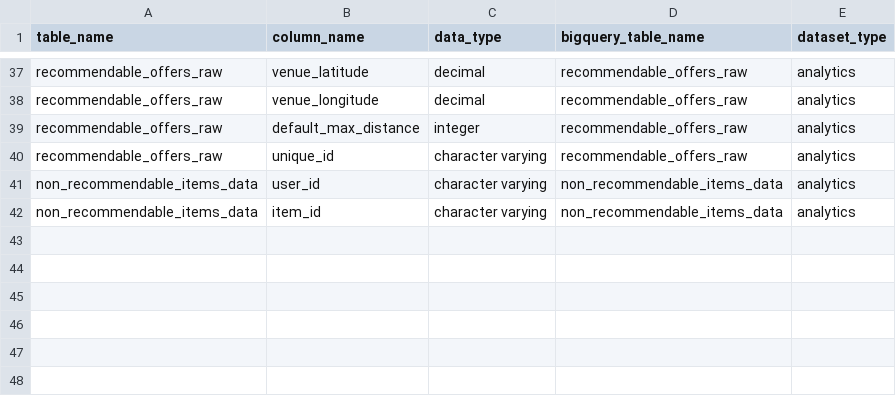
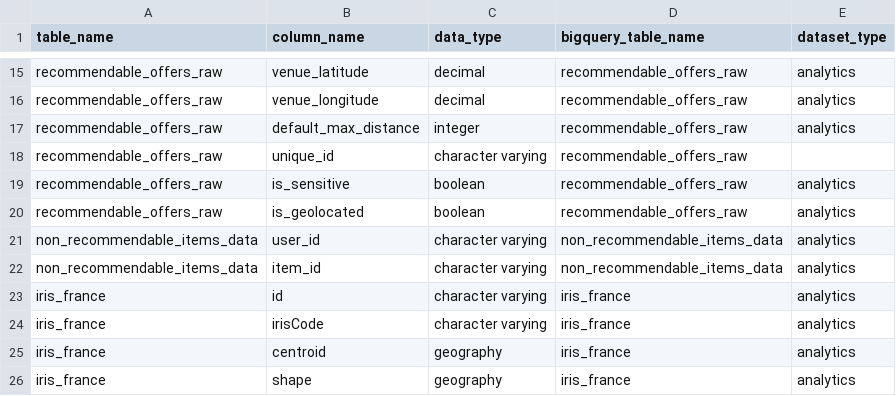
Before and after one commit to pass-culture/data-gcp, a CSV file: orchestration/dags/ressources/tables.csv, drawn as a sheet; only a part is shown, gaps mark what is left out; the diff covers the shown part only.

```diff
--- a/orchestration/dags/ressources/tables.csv
+++ b/orchestration/dags/ressources/tables.csv
@@ -39,4 +17,10 @@ recommendable_offers_raw,venue_longitude,decimal,recommendable_offers_raw,analyt
 recommendable_offers_raw,default_max_distance,integer,recommendable_offers_raw,analytics
-recommendable_offers_raw,unique_id,character varying,recommendable_offers_raw,analytics
+recommendable_offers_raw,unique_id,character varying,recommendable_offers_raw,
+recommendable_offers_raw,is_sensitive,boolean,recommendable_offers_raw,analytics
+recommendable_offers_raw,is_geolocated,boolean,recommendable_offers_raw,analytics
 non_recommendable_items_data,user_id,character varying,non_recommendable_items_data,analytics
 non_recommendable_items_data,item_id,character varying,non_recommendable_items_data,analytics
+iris_france,id,character varying,iris_france,analytics
+iris_france,irisCode,character varying,iris_france,analytics
+iris_france,centroid,geography,iris_france,analytics
+iris_france,shape,geography,iris_france,analytics
```
Also changed, not shown: 20 removed rows elsewhere in this file, 23 other files.
